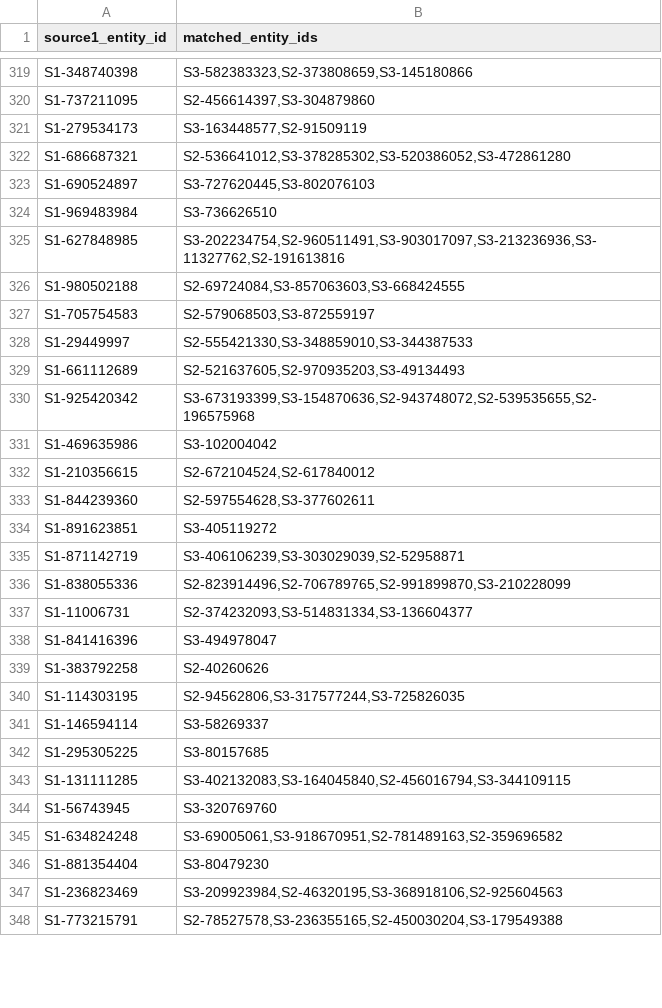
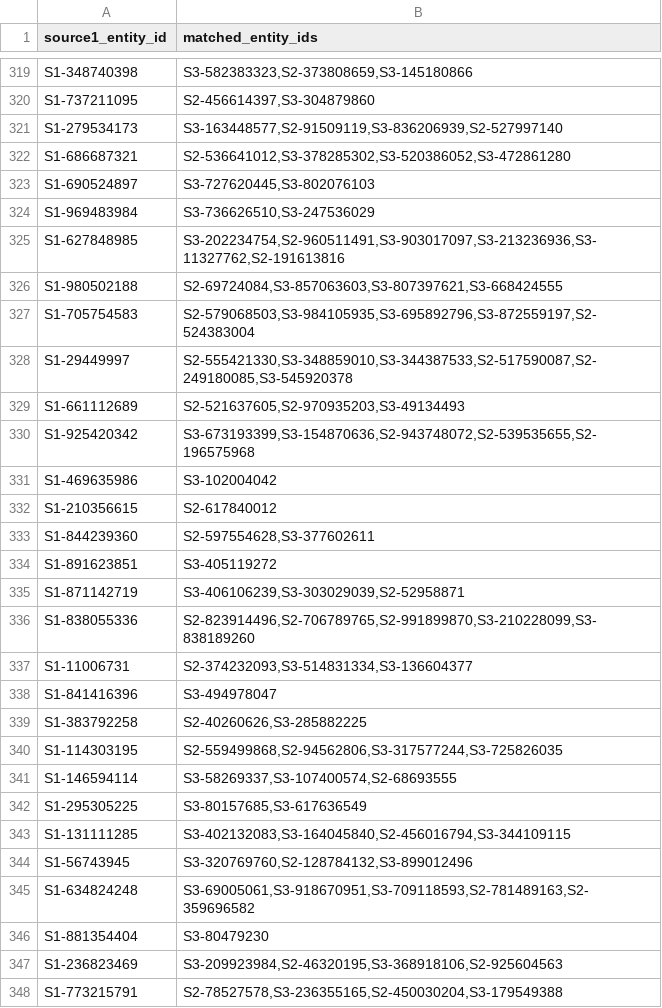
Before and after one commit to cs1m2414238/amazonML, a TSV file: output/models/validation_matching_results.tsv, drawn as a sheet; only a part is shown, gaps mark what is left out; the diff covers the shown part only.

```diff
--- a/output/models/validation_matching_results.tsv
+++ b/output/models/validation_matching_results.tsv
@@ -320,10 +320,10 @@ S1-348740398	S3-582383323,S2-373808659,S3-145180866
 S1-737211095	S2-456614397,S3-304879860
-S1-279534173	S3-163448577,S2-91509119
+S1-279534173	S3-163448577,S2-91509119,S3-836206939,S2-527997140
 S1-686687321	S2-536641012,S3-378285302,S3-520386052,S3-472861280
 S1-690524897	S3-727620445,S3-802076103
-S1-969483984	S3-736626510
+S1-969483984	S3-736626510,S3-247536029
 S1-627848985	S3-202234754,S2-960511491,S3-903017097,S3-213236936,S3-11327762,S2-191613816
-S1-980502188	S2-69724084,S3-857063603,S3-668424555
-S1-705754583	S2-579068503,S3-872559197
-S1-29449997	S2-555421330,S3-348859010,S3-344387533
+S1-980502188	S2-69724084,S3-857063603,S3-807397621,S3-668424555
+S1-705754583	S2-579068503,S3-984105935,S3-695892796,S3-872559197,S2-524383004
+S1-29449997	S2-555421330,S3-348859010,S3-344387533,S2-517590087,S2-249180085,S3-545920378
 S1-661112689	S2-521637605,S2-970935203,S3-49134493
@@ -331,3 +331,3 @@ S1-925420342	S3-673193399,S3-154870636,S2-943748072,S2-539535655,S2-196575968
 S1-469635986	S3-102004042
-S1-210356615	S2-672104524,S2-617840012
+S1-210356615	S2-617840012
 S1-844239360	S2-597554628,S3-377602611
@@ -335,12 +335,12 @@ S1-891623851	S3-405119272
 S1-871142719	S3-406106239,S3-303029039,S2-52958871
-S1-838055336	S2-823914496,S2-706789765,S2-991899870,S3-210228099
+S1-838055336	S2-823914496,S2-706789765,S2-991899870,S3-210228099,S3-838189260
 S1-11006731	S2-374232093,S3-514831334,S3-136604377
 S1-841416396	S3-494978047
-S1-383792258	S2-40260626
-S1-114303195	S2-94562806,S3-317577244,S3-725826035
-S1-146594114	S3-58269337
-S1-295305225	S3-80157685
+S1-383792258	S2-40260626,S3-285882225
+S1-114303195	S2-559499868,S2-94562806,S3-317577244,S3-725826035
+S1-146594114	S3-58269337,S3-107400574,S2-68693555
+S1-295305225	S3-80157685,S3-617636549
 S1-131111285	S3-402132083,S3-164045840,S2-456016794,S3-344109115
-S1-56743945	S3-320769760
-S1-634824248	S3-69005061,S3-918670951,S2-781489163,S2-359696582
+S1-56743945	S3-320769760,S2-128784132,S3-899012496
+S1-634824248	S3-69005061,S3-918670951,S3-709118593,S2-781489163,S2-359696582
 S1-881354404	S3-80479230
```
Also changed, not shown: 131 edited cells elsewhere in this file, 8 other files.
